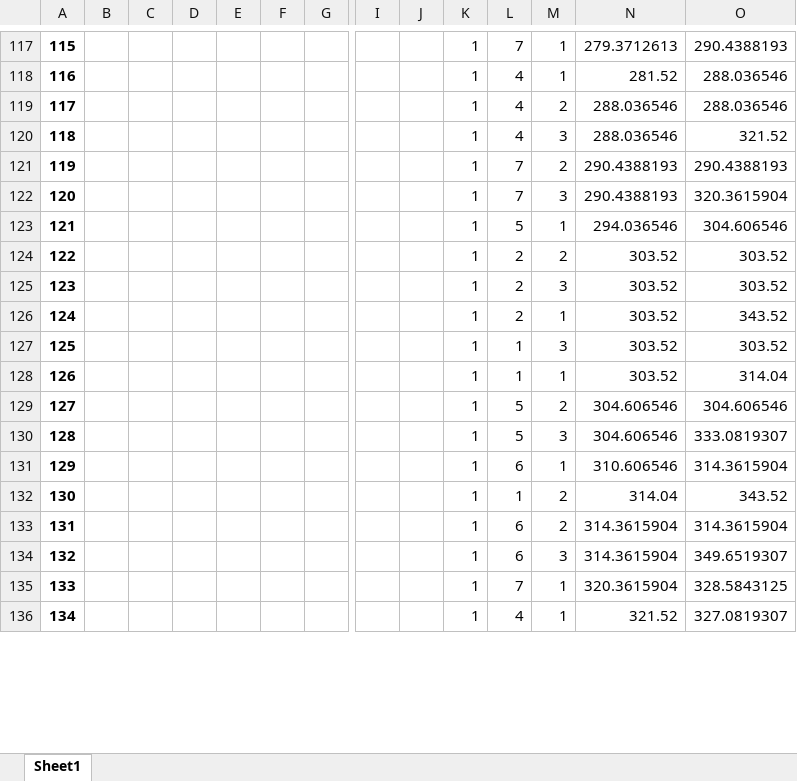
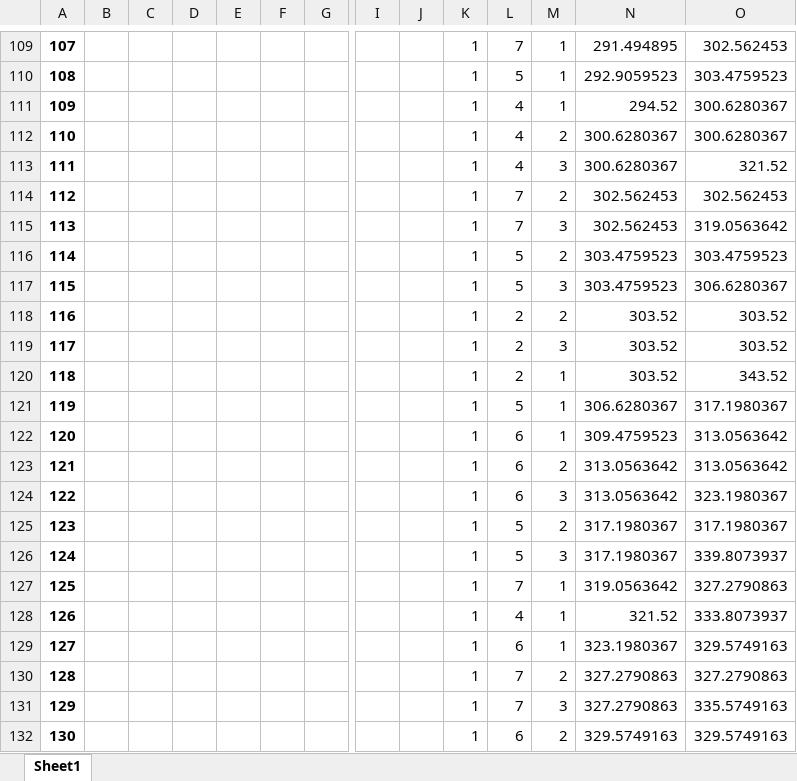
Before and after one commit to virgyst/hsim, an Excel workbook: current_state.xlsx, sheet Sheet1, drawn as a sheet; only a part is shown, gaps mark what is left out; values as stored, in another font and other column widths than the file's, no borders; removed rows and columns are numbered as before the commit, all else as after; rows hold the shown columns only; the diff covers the shown part only; the diff names each change by its address in the sheet, - before the commit and + after, or states it on an @@ line.

```diff
--- a/current_state.xlsx (sheet Sheet1)
+++ b/current_state.xlsx (sheet Sheet1)
@@ column A renumbered from row 47 down @@
-N109: 279.3712613
+N109: 291.494895
-O109: 290.4388193
+O109: 302.562453
+row 110: 108 |  |  |  |  |  |  |  |  | 1 | 5 | 1 | 292.9059523 | 303.4759523
-N111: 281.52
+N111: 294.52
-O111:O112: 288.036546
+O111:O112: 300.6280367
-N112:N113: 288.036546
+N112:N113: 300.6280367
-N114:N115: 290.4388193
+N114:N115: 302.562453
-O114: 290.4388193
+O114: 302.562453
-O115: 320.3615904
+O115: 319.0563642
-row 123: 121 |  |  |  |  |  |  |  |  | 1 | 5 | 1 | 294.036546 | 304.606546
+row 116: 114 |  |  |  |  |  |  |  |  | 1 | 5 | 2 | 303.4759523 | 303.4759523
+row 117: 115 |  |  |  |  |  |  |  |  | 1 | 5 | 3 | 303.4759523 | 306.6280367
-row 127: 125 |  |  |  |  |  |  |  |  | 1 | 1 | 3 | 303.52 | 303.52
-row 128: 126 |  |  |  |  |  |  |  |  | 1 | 1 | 1 | 303.52 | 314.04
-row 129: 127 |  |  |  |  |  |  |  |  | 1 | 5 | 2 | 304.606546 | 304.606546
-row 130: 128 |  |  |  |  |  |  |  |  | 1 | 5 | 3 | 304.606546 | 333.0819307
+row 121: 119 |  |  |  |  |  |  |  |  | 1 | 5 | 1 | 306.6280367 | 317.1980367
-N122: 310.606546
+N122: 309.4759523
-O122: 314.3615904
+O122: 313.0563642
-row 132: 130 |  |  |  |  |  |  |  |  | 1 | 1 | 2 | 314.04 | 343.52
-N123:N124: 314.3615904
+N123:N124: 313.0563642
-O123: 314.3615904
+O123: 313.0563642
-O124: 349.6519307
+O124: 323.1980367
+row 125: 123 |  |  |  |  |  |  |  |  | 1 | 5 | 2 | 317.1980367 | 317.1980367
+row 126: 124 |  |  |  |  |  |  |  |  | 1 | 5 | 3 | 317.1980367 | 339.8073937
-N127: 320.3615904
+N127: 319.0563642
-O127: 328.5843125
+O127: 327.2790863
-O128: 327.0819307
+O128: 333.8073937
+row 129: 127 |  |  |  |  |  |  |  |  | 1 | 6 | 1 | 323.1980367 | 329.5749163
+row 130: 128 |  |  |  |  |  |  |  |  | 1 | 7 | 2 | 327.2790863 | 327.2790863
+row 131: 129 |  |  |  |  |  |  |  |  | 1 | 7 | 3 | 327.2790863 | 335.5749163
+row 132: 130 |  |  |  |  |  |  |  |  | 1 | 6 | 2 | 329.5749163 | 329.5749163
```
Also changed, not shown: 26 added rows, 148 removed rows and 98 edited cells elsewhere in this sheet, b_df.xlsx, dfi.xlsx, 22 other files.
